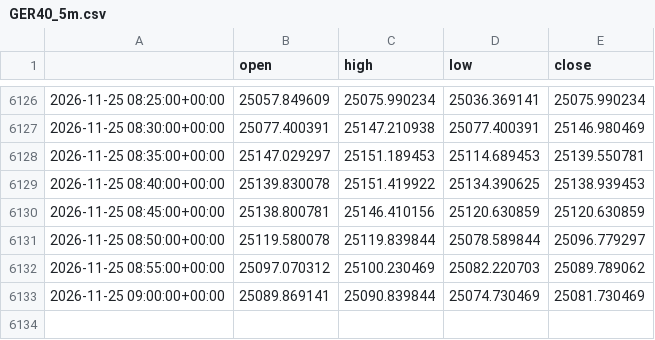
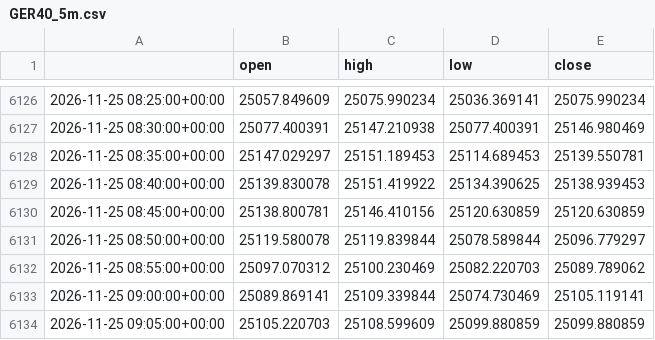
Before and after one commit to cms2nd/ftmo-sim-test, a CSV file: data/GER40_5m.csv, drawn as a sheet; only a part is shown, gaps mark what is left out.

```diff
--- a/data/GER40_5m.csv
+++ b/data/GER40_5m.csv
@@ -6132,2 +6132,3 @@
 2026-11-25 08:55:00+00:00,25097.070312,25100.230469,25082.220703,25089.789062
-2026-11-25 09:00:00+00:00,25089.869141,25090.839844,25074.730469,25081.730469
+2026-11-25 09:00:00+00:00,25089.869141,25109.339844,25074.730469,25105.119141
+2026-11-25 09:05:00+00:00,25105.220703,25108.599609,25099.880859,25099.880859
```
Also changed, not shown: data/XAUUSD_5m.csv, 6 other files.
